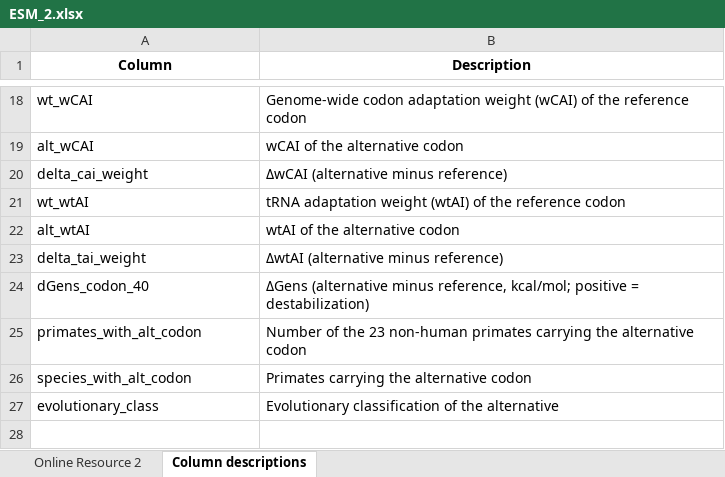
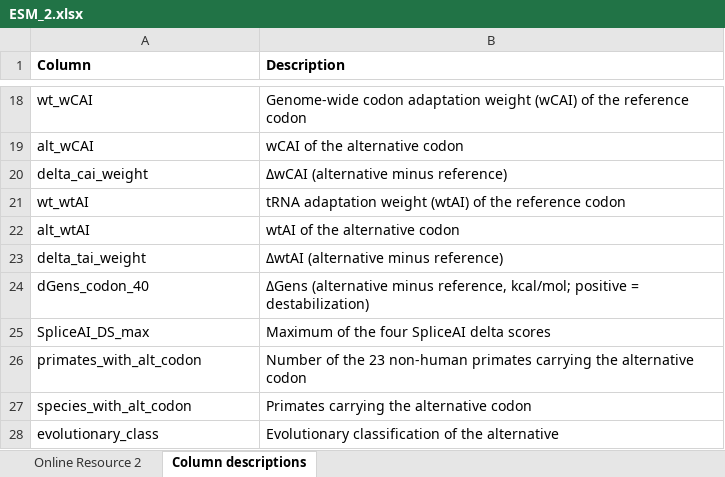
Before and after one commit to sedanhom/GJB2-GJB6-Synonymous-Codons, an Excel workbook: results/ESM_2.xlsx, sheet Column descriptions, drawn as a sheet; only a part is shown, gaps mark what is left out; values as stored, in another font and other column widths than the file's, no borders; the diff names each change by its address in the sheet, - before the commit and + after, or states it on an @@ line.

```diff
--- a/results/ESM_2.xlsx (sheet Column descriptions)
+++ b/results/ESM_2.xlsx (sheet Column descriptions)
-A1:B1 alignment: center
+A1:B1 alignment: left
+row 25: SpliceAI_DS_max | Maximum of the four SpliceAI delta scores
```
Also changed, not shown: sheet Online Resource 2, results/ESM_1.xlsx, 1 other file.
